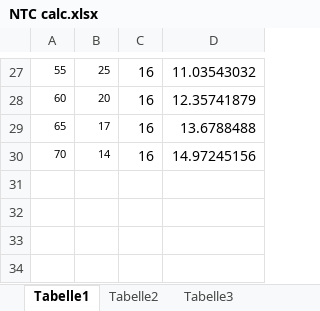
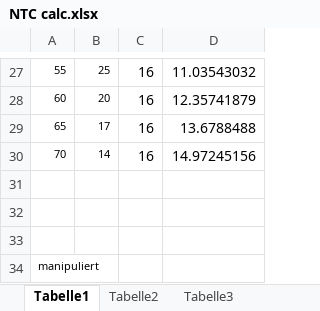
Before and after one commit to LDeins/LuFlo, an Excel workbook: BA/NTC calc.xlsx, sheet Tabelle1, drawn as a sheet; only a part is shown, gaps mark what is left out; values as stored, in another font and other column widths than the file's, no borders; the diff names each change by its address in the sheet, - before the commit and + after, or states it on an @@ line.

Commit message:
exel geändert
exel geändert

```diff
--- a/BA/NTC calc.xlsx (sheet Tabelle1)
+++ b/BA/NTC calc.xlsx (sheet Tabelle1)
+row 31: (empty)
+row 32: (empty)
+row 33: (empty)
+row 34: manipuliert
```
